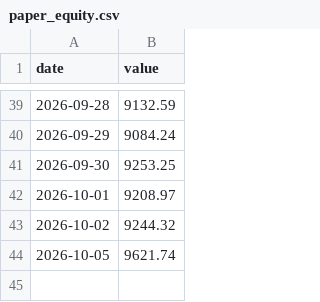
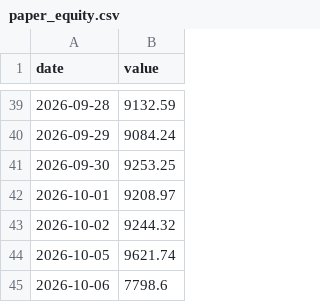
Before and after one commit to HYC1102/Stock_trading_agent, a CSV file: data/paper_equity.csv, drawn as a sheet; only a part is shown, gaps mark what is left out.

```diff
--- a/data/paper_equity.csv
+++ b/data/paper_equity.csv
@@ -44 +44,2 @@ date,value
 2026-10-05,9621.74
+2026-10-06,7798.6
```
Also changed, not shown: 1 other file.
